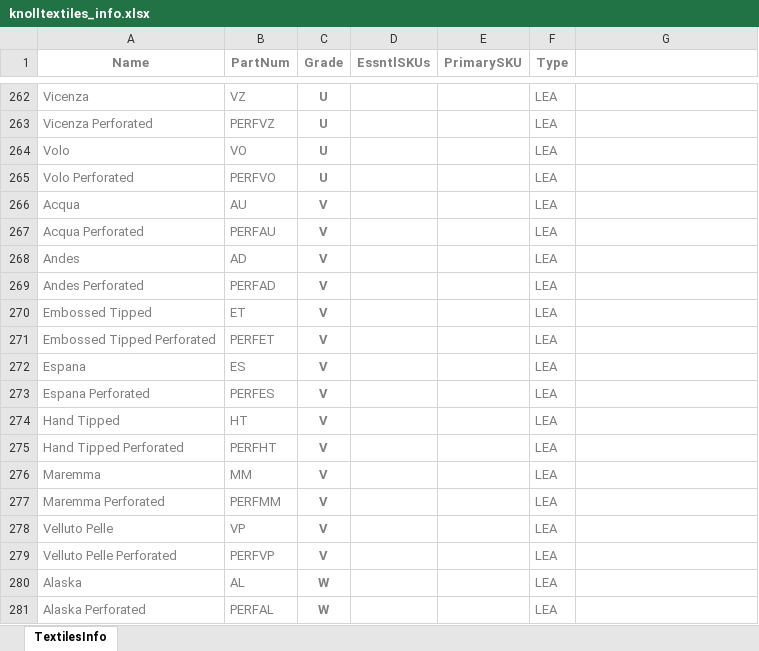
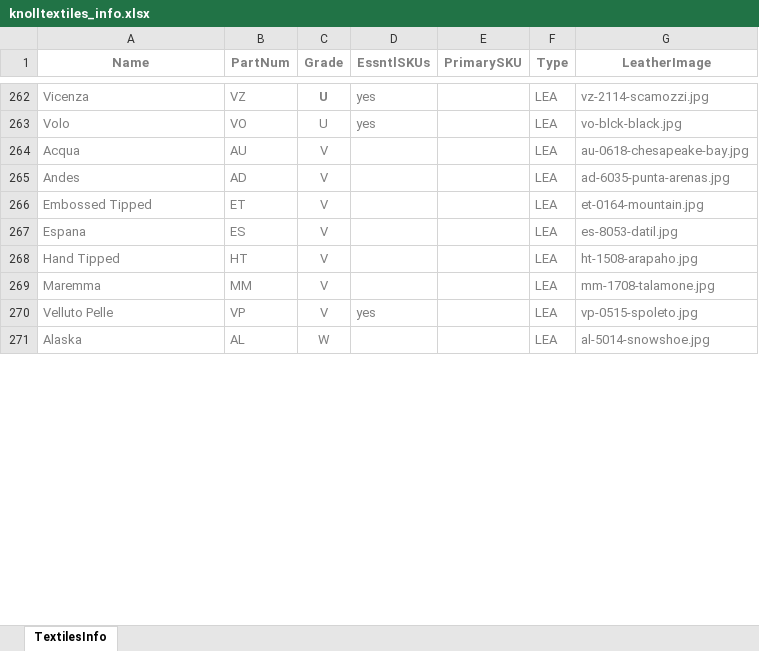
Before and after one commit to robcorp/knoll-elf, an Excel workbook: resources/knolltextiles_info.xlsx, sheet TextilesInfo, drawn as a sheet; only a part is shown, gaps mark what is left out; values as stored, in another font and other column widths than the file's, no borders; conditional formats and table styles not drawn; removed rows and columns are numbered as before the commit, all else as after; the diff covers the shown part only; the diff names each change by its address in the sheet, - before the commit and + after, or states it on an @@ line.

```diff
--- a/resources/knolltextiles_info.xlsx (sheet TextilesInfo)
+++ b/resources/knolltextiles_info.xlsx (sheet TextilesInfo)
-G1: (empty)
+G1: LeatherImage
-D262 (EssntlSKUs): (empty)
+D262 (EssntlSKUs): yes
-G262 (LeatherImage): (empty)
+G262 (LeatherImage): vz-2114-scamozzi.jpg
-row 263: Vicenza Perforated | PERFVZ | U |  |  | LEA
-C263 bold: on
+C263 bold: off
-D263 (EssntlSKUs): (empty)
+D263 (EssntlSKUs): yes
-G263 (LeatherImage): (empty)
+G263 (LeatherImage): vo-blck-black.jpg
-row 265: Volo Perforated | PERFVO | U |  |  | LEA
-C264 bold: on
+C264 bold: off
-G264 (LeatherImage): (empty)
+G264 (LeatherImage): au-0618-chesapeake-bay.jpg
-row 267: Acqua Perforated | PERFAU | V |  |  | LEA
-C265 bold: on
+C265 bold: off
-G265 (LeatherImage): (empty)
+G265 (LeatherImage): ad-6035-punta-arenas.jpg
-row 269: Andes Perforated | PERFAD | V |  |  | LEA
-C266 bold: on
+C266 bold: off
-G266 (LeatherImage): (empty)
+G266 (LeatherImage): et-0164-mountain.jpg
-row 271: Embossed Tipped Perforated | PERFET | V |  |  | LEA
-C267 bold: on
+C267 bold: off
-G267 (LeatherImage): (empty)
+G267 (LeatherImage): es-8053-datil.jpg
-row 273: Espana Perforated | PERFES | V |  |  | LEA
-C268 bold: on
+C268 bold: off
-G268 (LeatherImage): (empty)
+G268 (LeatherImage): ht-1508-arapaho.jpg
-row 275: Hand Tipped Perforated | PERFHT | V |  |  | LEA
-C269 bold: on
+C269 bold: off
-G269 (LeatherImage): (empty)
+G269 (LeatherImage): mm-1708-talamone.jpg
-row 277: Maremma Perforated | PERFMM | V |  |  | LEA
-C270 bold: on
+C270 bold: off
-D270 (EssntlSKUs): (empty)
+D270 (EssntlSKUs): yes
-G270 (LeatherImage): (empty)
+G270 (LeatherImage): vp-0515-spoleto.jpg
-row 279: Velluto Pelle Perforated | PERFVP | V |  |  | LEA
-C271 bold: on
+C271 bold: off
-G271 (LeatherImage): (empty)
+G271 (LeatherImage): al-5014-snowshoe.jpg
-row 281: Alaska Perforated | PERFAL | W |  |  | LEA
```
Also changed, not shown: 21 removed rows, 178 moved rows and 21 edited cells elsewhere in this sheet, resources/knolltextiles_approvals.xlsx, resources/knolltextiles_approvals_web.xlsx, 4 other files.
